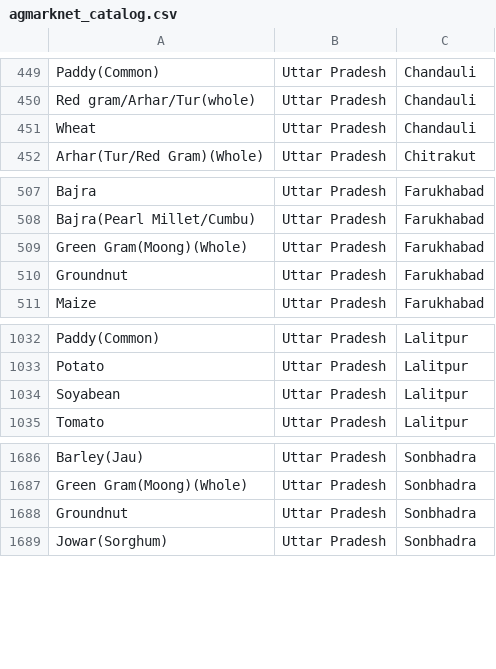
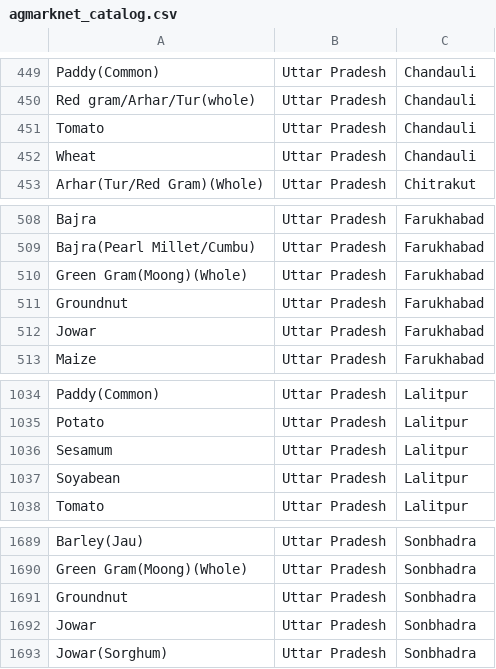
Before and after one commit to amalpanwar/KissanAi, a CSV file: data/processed/agmarknet_catalog.csv, drawn as a sheet; only a part is shown, gaps mark what is left out; the diff names each change by its address in the sheet, - before the commit and + after, or states it on an @@ line.

```diff
--- a/data/processed/agmarknet_catalog.csv
+++ b/data/processed/agmarknet_catalog.csv
+row 451: Tomato | Uttar Pradesh | Chandauli
+row 512: Jowar | Uttar Pradesh | Farukhabad
+row 1036: Sesamum | Uttar Pradesh | Lalitpur
+row 1692: Jowar | Uttar Pradesh | Sonbhadra
```
Also changed, not shown: 3 other files.
